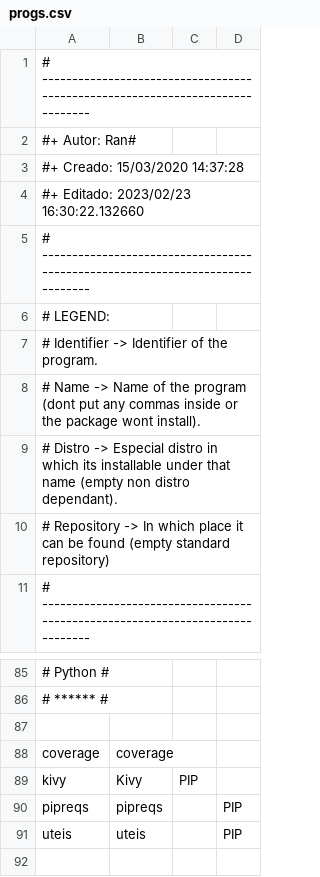
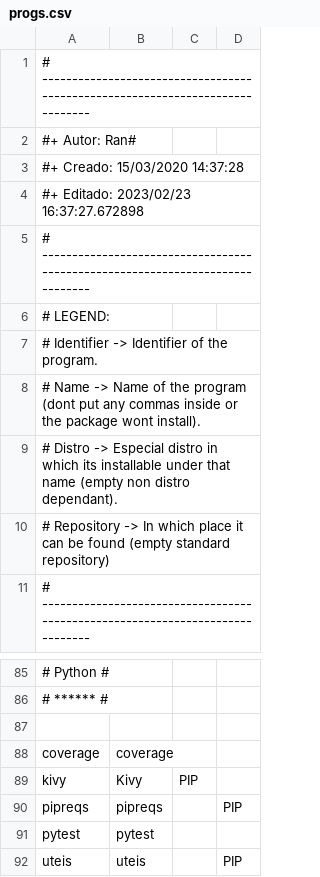
Before and after one commit to Ran-n/config, a CSV file: media/progs.csv, drawn as a sheet; only a part is shown, gaps mark what is left out.

```diff
--- a/media/progs.csv
+++ b/media/progs.csv
@@ -3,3 +3,3 @@
 #+ Creado:	15/03/2020 14:37:28
-#+ Editado:	2023/02/23 16:30:22.132660
+#+ Editado:	2023/02/23 16:37:27.672898
 # ------------------------------------------------------------------------------
@@ -90,2 +90,3 @@ kivy,"Kivy",PIP
 pipreqs,"pipreqs",,PIP
+pytest,"pytest",,
 uteis,"uteis",,PIP
```
Also changed, not shown: media/progs_descs.csv.
